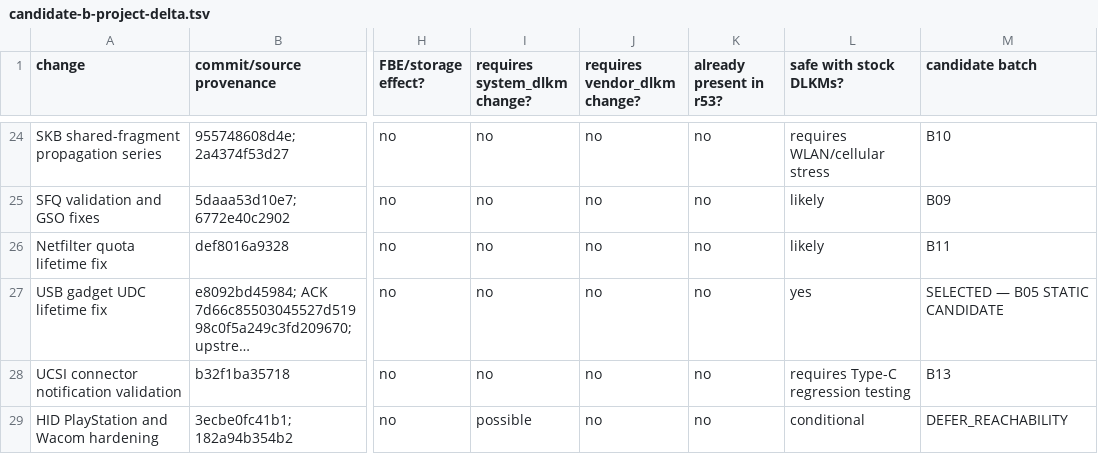
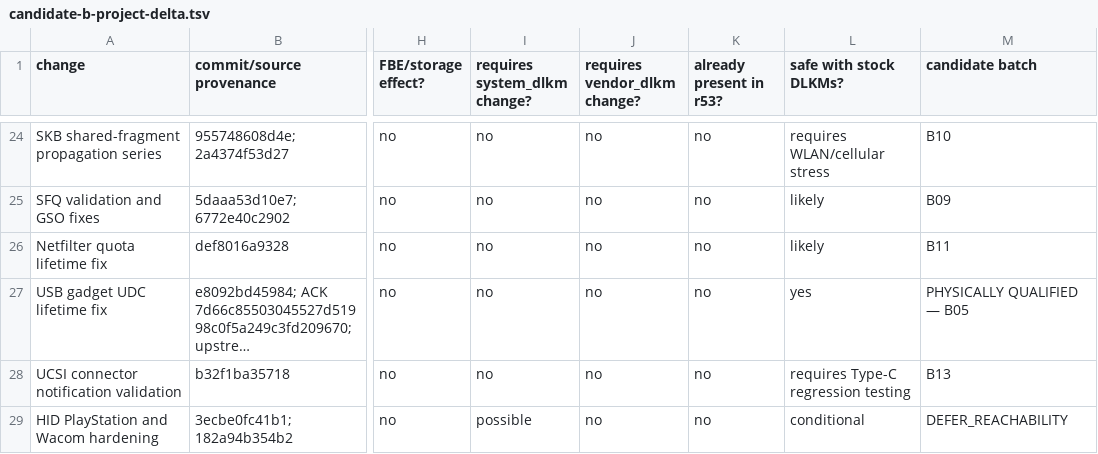
Before and after one commit to travismills82/oneplus15-sm8850-oos-kernel, a TSV file: docs/validation/firmware-16.0.10.500/candidate-b-project-delta.tsv, drawn as a sheet; only a part is shown, gaps mark what is left out; long unchanged cells end in …; the diff names each change by its address in the sheet, - before the commit and + after, or states it on an @@ line.

```diff
--- a/docs/validation/firmware-16.0.10.500/candidate-b-project-delta.tsv
+++ b/docs/validation/firmware-16.0.10.500/candidate-b-project-delta.tsv
-M27 (candidate batch): SELECTED — B05 STATIC CANDIDATE
+M27 (candidate batch): PHYSICALLY QUALIFIED — B05
```
Also changed, not shown: docs/validation/firmware-16.0.10.500/compatibility-isolation.tsv, 2 other files.
